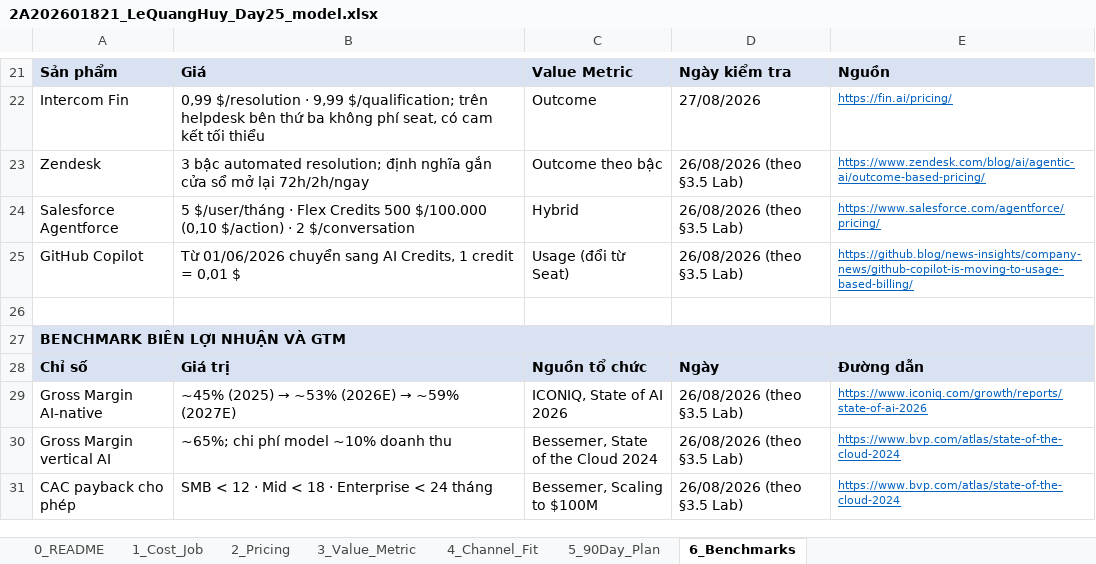
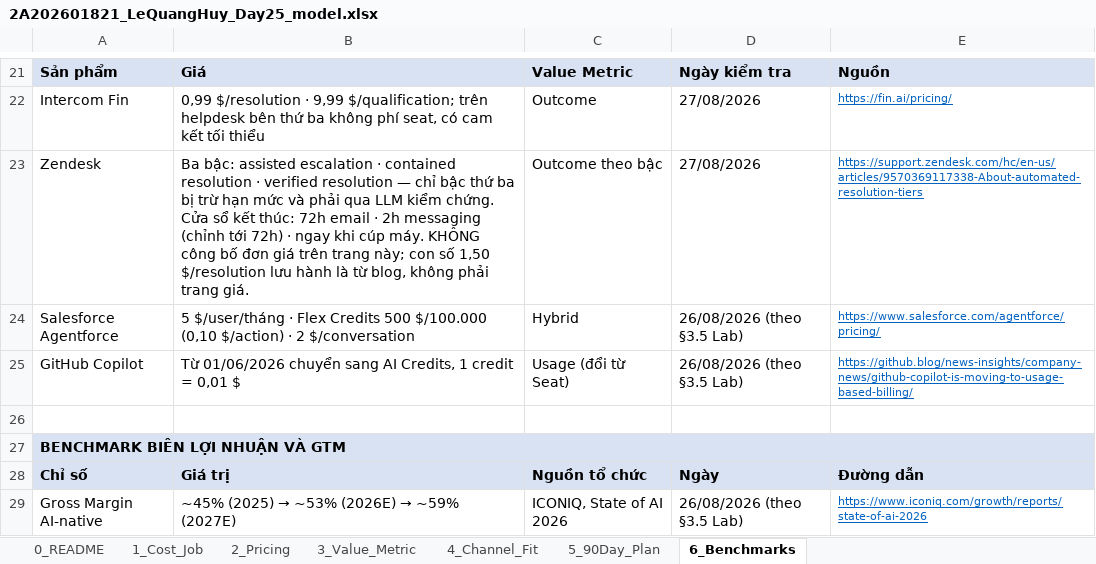
Before and after one commit to huylq-at-work/Track1-Day25-2A202601821-LeQuangHuy, an Excel workbook: 2A202601821_LeQuangHuy_Day25_model.xlsx, sheet 6_Benchmarks, drawn as a sheet; only a part is shown, gaps mark what is left out; the shorter side is filled out with more unchanged rows; values as stored, in another font and other column widths than the file's, no borders; the diff names each change by its address in the sheet, - before the commit and + after, or states it on an @@ line.

```diff
--- a/2A202601821_LeQuangHuy_Day25_model.xlsx (sheet 6_Benchmarks)
+++ b/2A202601821_LeQuangHuy_Day25_model.xlsx (sheet 6_Benchmarks)
-B23: 3 bậc automated resolution; định nghĩa gắn cửa sổ mở lại 72h/2h/ngay
+B23: Ba bậc: assisted escalation · contained resolution · verified resolution — chỉ bậc thứ ba bị trừ hạn mức và phải qua LLM kiểm chứng. Cửa sổ kết thúc: 72h email · 2h messaging (chỉnh tới 72h) · ngay khi cúp máy. KHÔNG công bố đơn giá trên trang này; con số 1,50 $/resolution lưu hành là từ blog, không phải trang giá.
-D23: 26/08/2026 (theo §3.5 Lab)
+D23: 27/08/2026
-E23: https://www.zendesk.com/blog/ai/agentic-ai/outcome-based-pricing/
+E23: https://support.zendesk.com/hc/en-us/articles/9570369117338-About-automated-resolution-tiers
```
Also changed, not shown: sheet 3_Value_Metric.
